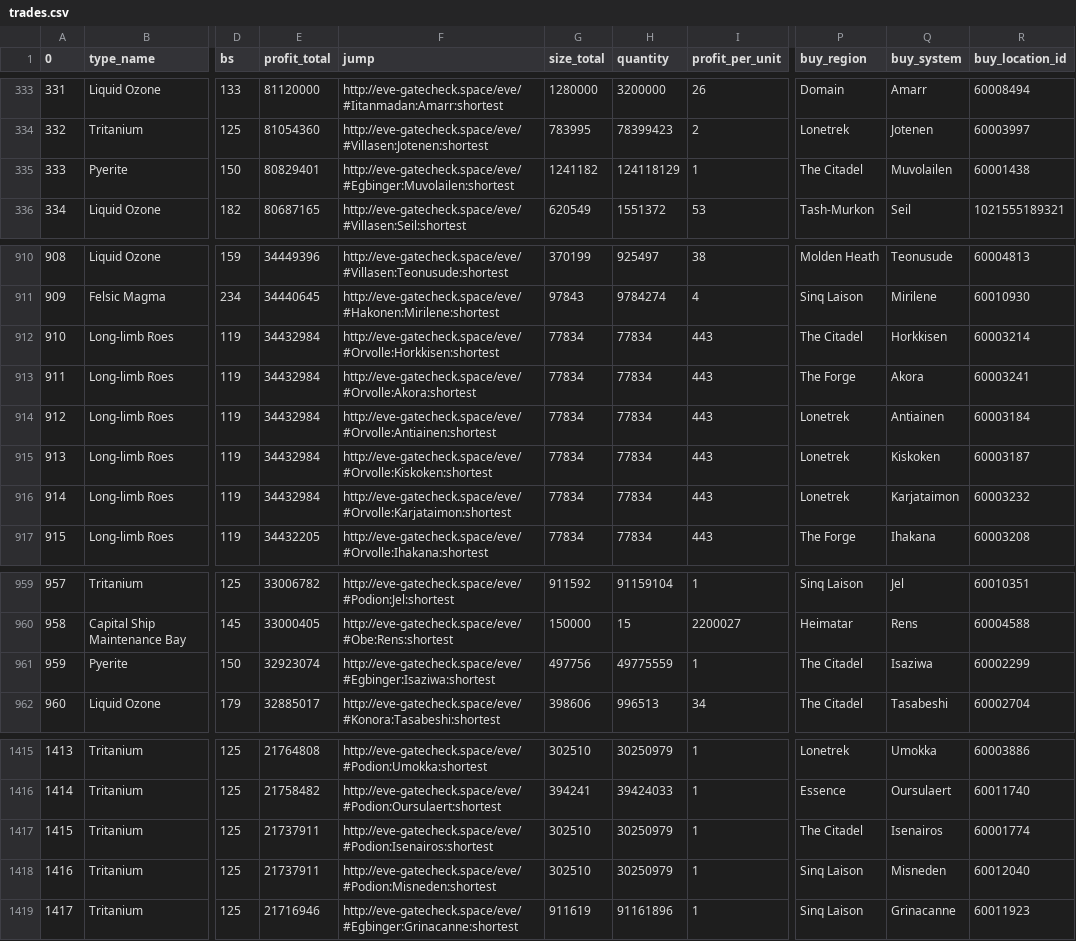
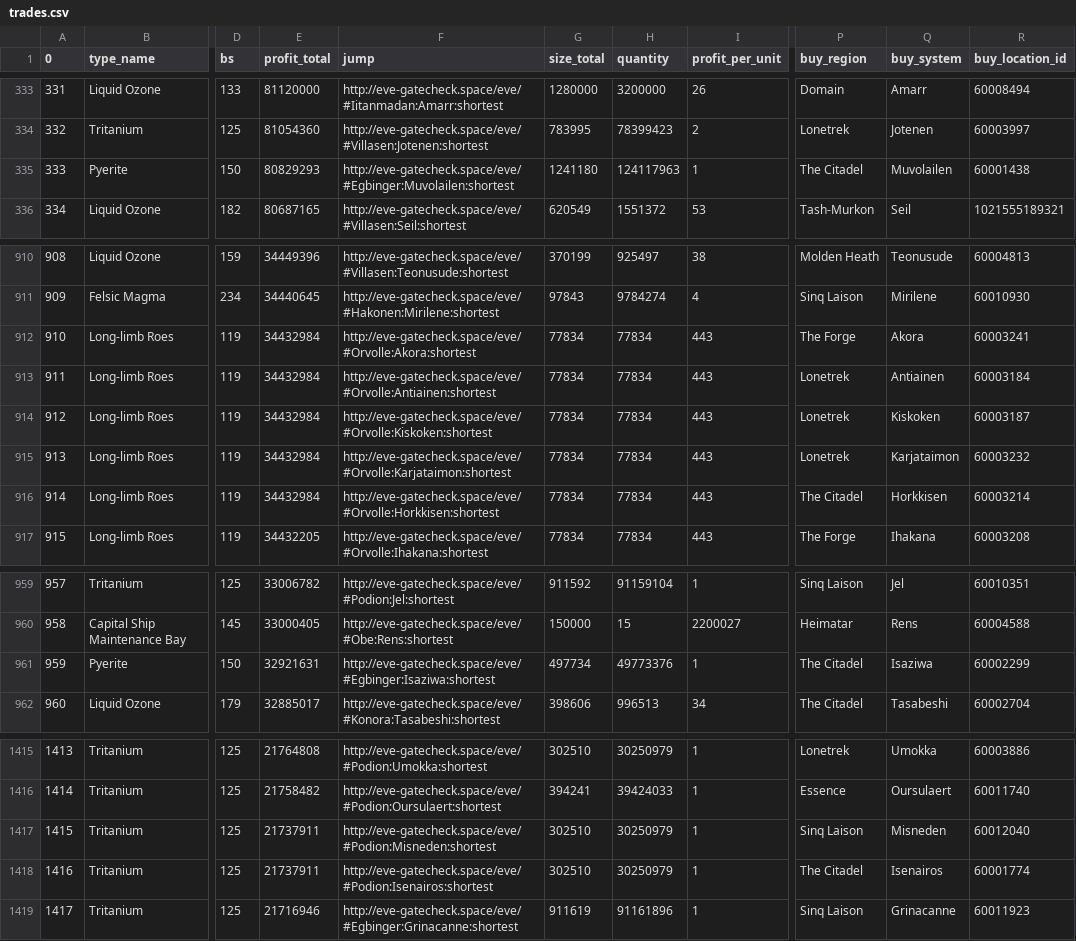
Before and after one commit to eziasolsk0/EVETrader, a CSV file: trades.csv, drawn as a sheet; only a part is shown, gaps mark what is left out; the diff covers the shown part only; the diff names each change by its address in the sheet, - before the commit and + after, or states it on an @@ line.

Commit message:
..

```diff
--- a/trades.csv
+++ b/trades.csv
-E335 (profit_total): 80829401
+E335 (profit_total): 80829293
-G335 (size_total): 1241182
+G335 (size_total): 1241180
-H335 (quantity): 124118129
+H335 (quantity): 124117963
-F912 (jump): http://eve-gatecheck.space/eve/#Orvolle:Horkkisen:shortest
+F912 (jump): http://eve-gatecheck.space/eve/#Orvolle:Akora:shortest
-P912 (buy_region): The Citadel
+P912 (buy_region): The Forge
-Q912 (buy_system): Horkkisen
+Q912 (buy_system): Akora
-R912 (buy_location_id): 60003214
+R912 (buy_location_id): 60003241
-F913 (jump): http://eve-gatecheck.space/eve/#Orvolle:Akora:shortest
+F913 (jump): http://eve-gatecheck.space/eve/#Orvolle:Antiainen:shortest
-P913 (buy_region): The Forge
+P913 (buy_region): Lonetrek
-Q913 (buy_system): Akora
+Q913 (buy_system): Antiainen
-R913 (buy_location_id): 60003241
+R913 (buy_location_id): 60003184
-F914 (jump): http://eve-gatecheck.space/eve/#Orvolle:Antiainen:shortest
+F914 (jump): http://eve-gatecheck.space/eve/#Orvolle:Kiskoken:shortest
-Q914 (buy_system): Antiainen
+Q914 (buy_system): Kiskoken
-R914 (buy_location_id): 60003184
+R914 (buy_location_id): 60003187
-F915 (jump): http://eve-gatecheck.space/eve/#Orvolle:Kiskoken:shortest
+F915 (jump): http://eve-gatecheck.space/eve/#Orvolle:Karjataimon:shortest
-Q915 (buy_system): Kiskoken
+Q915 (buy_system): Karjataimon
-R915 (buy_location_id): 60003187
+R915 (buy_location_id): 60003232
-F916 (jump): http://eve-gatecheck.space/eve/#Orvolle:Karjataimon:shortest
+F916 (jump): http://eve-gatecheck.space/eve/#Orvolle:Horkkisen:shortest
-P916 (buy_region): Lonetrek
+P916 (buy_region): The Citadel
-Q916 (buy_system): Karjataimon
+Q916 (buy_system): Horkkisen
-R916 (buy_location_id): 60003232
+R916 (buy_location_id): 60003214
-E961 (profit_total): 32923074
+E961 (profit_total): 32921631
-G961 (size_total): 497756
+G961 (size_total): 497734
-H961 (quantity): 49775559
+H961 (quantity): 49773376
-F1417 (jump): http://eve-gatecheck.space/eve/#Podion:Isenairos:shortest
+F1417 (jump): http://eve-gatecheck.space/eve/#Podion:Misneden:shortest
-P1417 (buy_region): The Citadel
+P1417 (buy_region): Sinq Laison
-Q1417 (buy_system): Isenairos
+Q1417 (buy_system): Misneden
-R1417 (buy_location_id): 60001774
+R1417 (buy_location_id): 60012040
-F1418 (jump): http://eve-gatecheck.space/eve/#Podion:Misneden:shortest
+F1418 (jump): http://eve-gatecheck.space/eve/#Podion:Isenairos:shortest
-P1418 (buy_region): Sinq Laison
+P1418 (buy_region): The Citadel
-Q1418 (buy_system): Misneden
+Q1418 (buy_system): Isenairos
-R1418 (buy_location_id): 60012040
+R1418 (buy_location_id): 60001774
```
Also changed, not shown: 18 edited cells elsewhere in this file.
